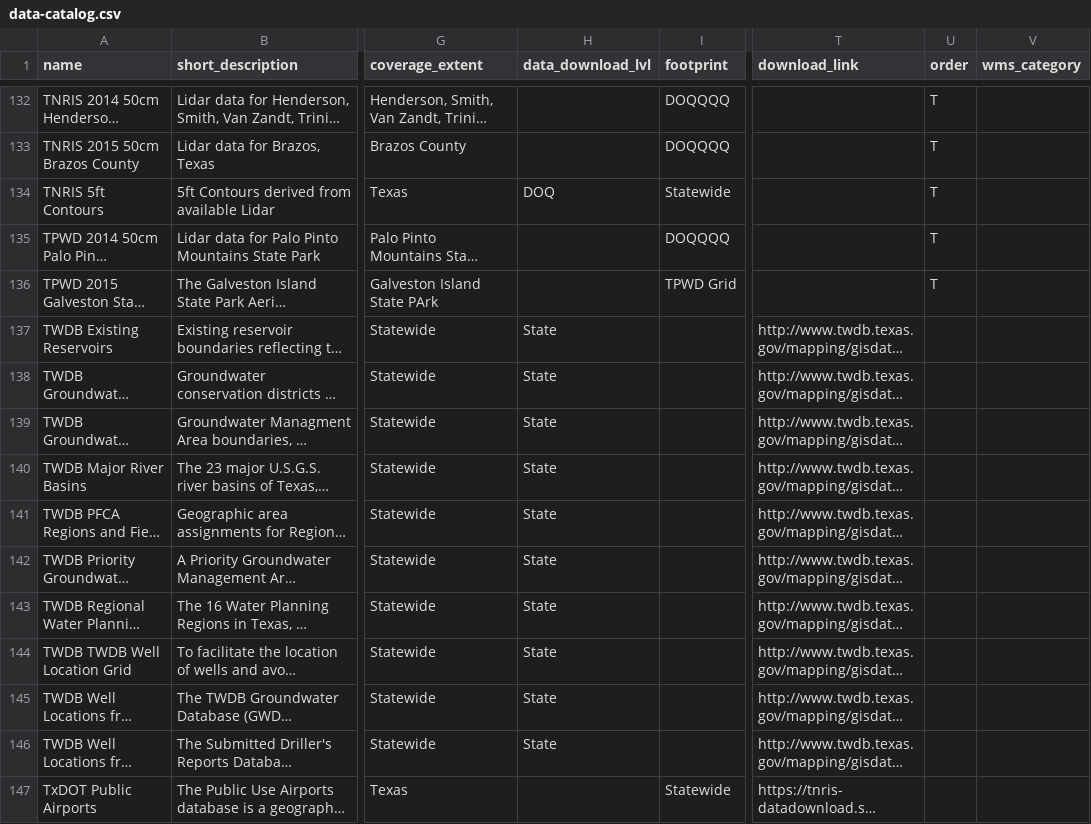
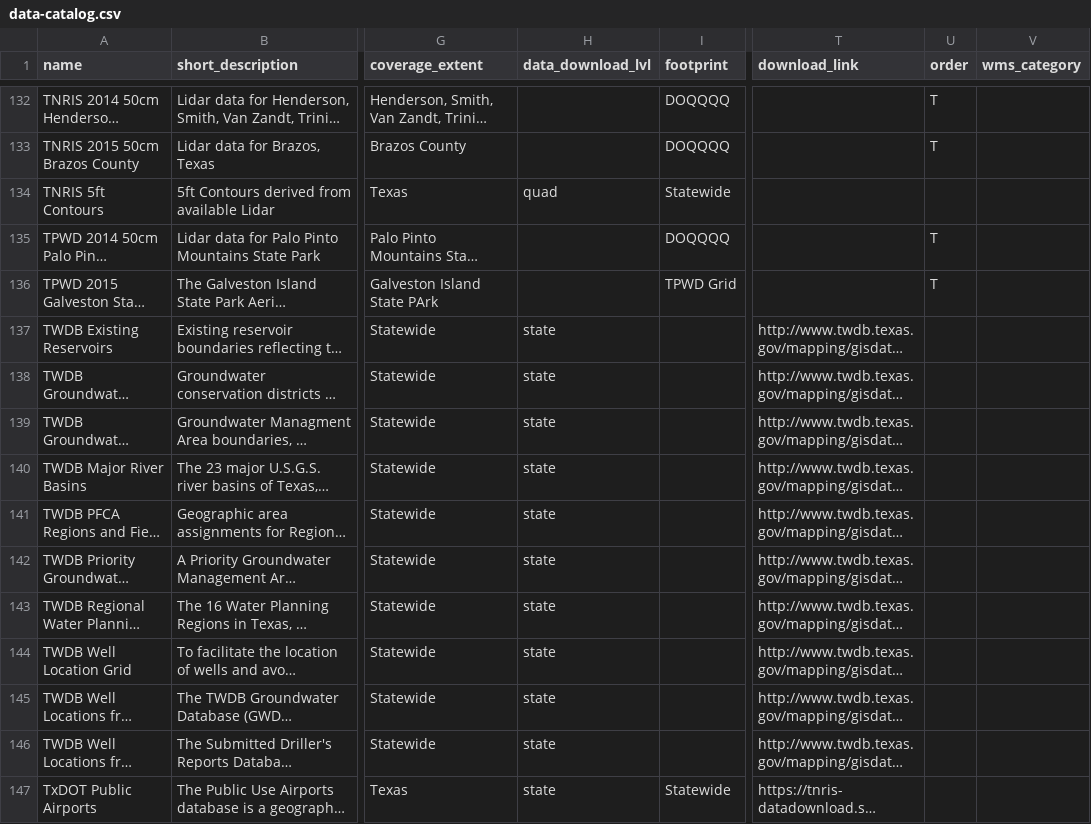
Before and after one commit to DavidHickman/tnris.org, a CSV file: content/data-catalog.csv, drawn as a sheet; only a part is shown, gaps mark what is left out; long unchanged cells end in …; the diff covers the shown part only; the diff names each change by its address in the sheet, - before the commit and + after, or states it on an @@ line.

```diff
--- a/content/data-catalog.csv
+++ b/content/data-catalog.csv
-H134 (data_download_lvl): DOQ
+H134 (data_download_lvl): quad
-U134 (order): T
+U134 (order): (empty)
-H137:H146 (data_download_lvl): State
+H137:H146 (data_download_lvl): state
-A144 (name): TWDB TWDB Well Location Grid
+A144 (name): TWDB Well Location Grid
-H147 (data_download_lvl): (empty)
+H147 (data_download_lvl): state
```
Also changed, not shown: 124 edited cells elsewhere in this file, 3 other files.
